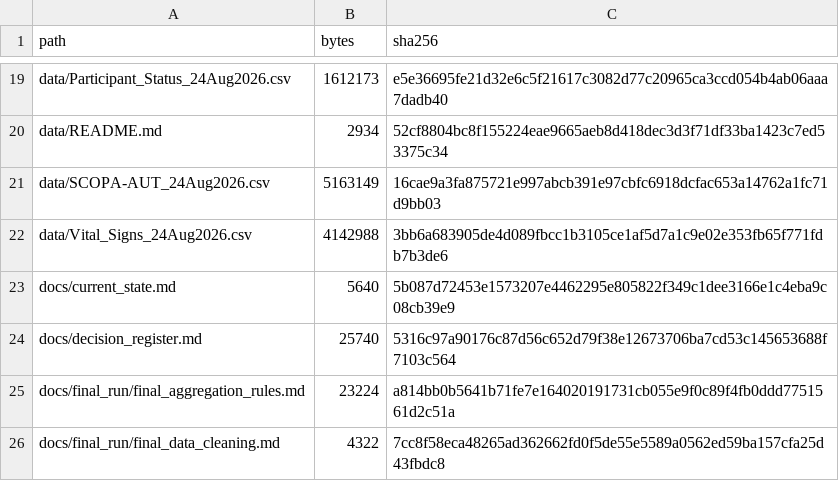
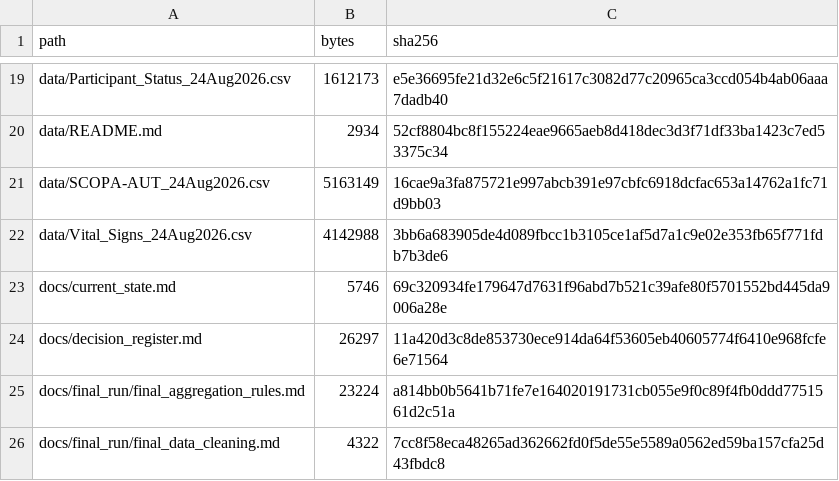
Before and after one commit to rafsan062/Parkinsons-Fall-Risk-Prediction, a CSV file: export_manifest.csv, drawn as a sheet; only a part is shown, gaps mark what is left out.

Commit message:
Record final export completion

```diff
--- a/export_manifest.csv
+++ b/export_manifest.csv
@@ -22,4 +22,4 @@ data/SCOPA-AUT_24Aug2026.csv,5163149,16cae9a3fa875721e997abcb391e97cbfc6918dcfac
 data/Vital_Signs_24Aug2026.csv,4142988,3bb6a683905de4d089fbcc1b3105ce1af5d7a1c9e02e353fb65f771fdb7b3de6
-docs/current_state.md,5640,5b087d72453e1573207e4462295e805822f349c1dee3166e1c4eba9c08cb39e9
-docs/decision_register.md,25740,5316c97a90176c87d56c652d79f38e12673706ba7cd53c145653688f7103c564
+docs/current_state.md,5746,69c320934fe179647d7631f96abd7b521c39afe80f5701552bd445da9006a28e
+docs/decision_register.md,26297,11a420d3c8de853730ece914da64f53605eb40605774f6410e968fcfe6e71564
 docs/final_run/final_aggregation_rules.md,23224,a814bb0b5641b71fe7e164020191731cb055e9f0c89f4fb0ddd7751561d2c51a
```
Also changed, not shown: 2 other files.
